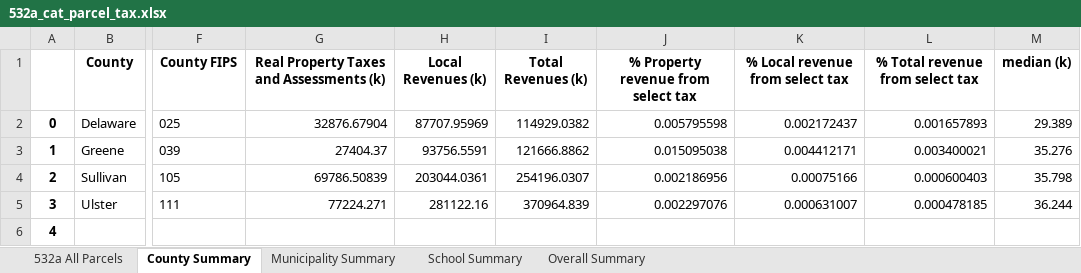
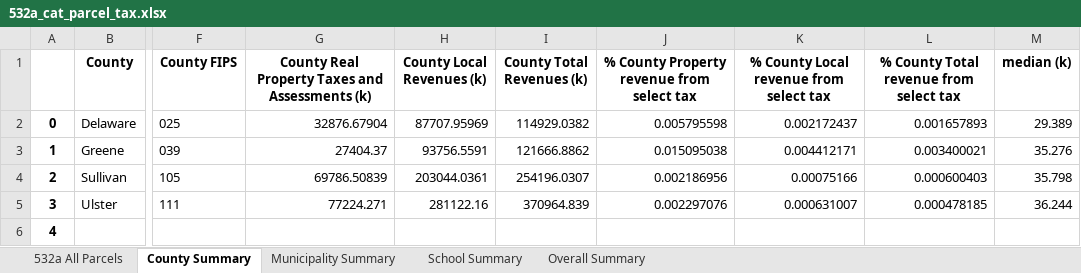
Before and after one commit to arborelliott/AdironTax-Rates-Parcels, an Excel workbook: Output/532a/532a_cat_parcel_tax.xlsx, sheet County Summary, drawn as a sheet; only a part is shown, gaps mark what is left out; values as stored, in another font and other column widths than the file's, no borders; the diff names each change by its address in the sheet, - before the commit and + after, or states it on an @@ line.

```diff
--- a/Output/532a/532a_cat_parcel_tax.xlsx (sheet County Summary)
+++ b/Output/532a/532a_cat_parcel_tax.xlsx (sheet County Summary)
-G1: Real Property Taxes and Assessments (k)
+G1: County Real Property Taxes and Assessments (k)
-H1: Local Revenues (k)
+H1: County Local Revenues (k)
-I1: Total Revenues (k)
+I1: County Total Revenues (k)
-J1: % Property revenue from select tax
+J1: % County Property revenue from select tax
-K1: % Local revenue from select tax
+K1: % County Local revenue from select tax
-L1: % Total revenue from select tax
+L1: % County Total revenue from select tax
```
Also changed, not shown: sheet School Summary, sheet Municipality Summary, 7 other files.
